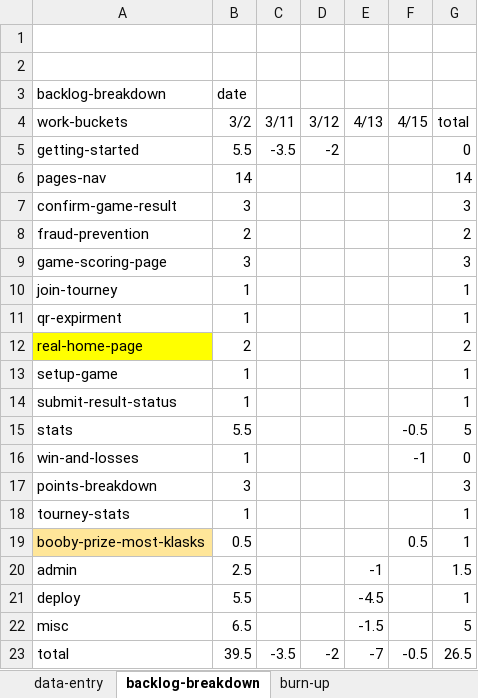
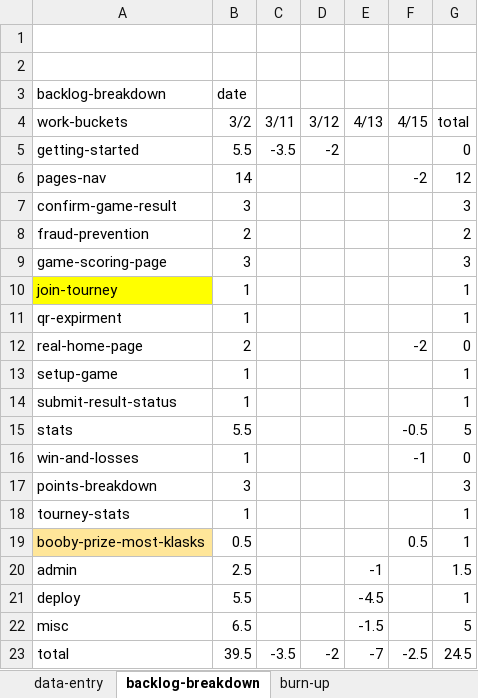
Before and after one commit to welshvaleria/klask, an Excel workbook: misc/klask-burn-up.xlsx, sheet backlog-breakdown, drawn as a sheet; values as stored, in another font and other column widths than the file's, no borders; the diff names each change by its address in the sheet, - before the commit and + after, or states it on an @@ line.

```diff
--- a/misc/klask-burn-up.xlsx (sheet backlog-breakdown)
+++ b/misc/klask-burn-up.xlsx (sheet backlog-breakdown)
-F6 (4/15): (empty)
+F6 (4/15): -2
-G6 (total): 14
+G6 (total): 12
-A10 fill: none
+A10 fill: #FFFF00
-A12 fill: #FFFF00
+A12 fill: none
-F12 (4/15): (empty)
+F12 (4/15): -2
-G12 (total): 2
+G12 (total): 0
-F23 (4/15): -0.5
+F23 (4/15): -2.5
-G23 (total): 26.5
+G23 (total): 24.5
```
Also changed, not shown: sheet data-entry, sheet burn-up, charts or pictures, 2 other files.
